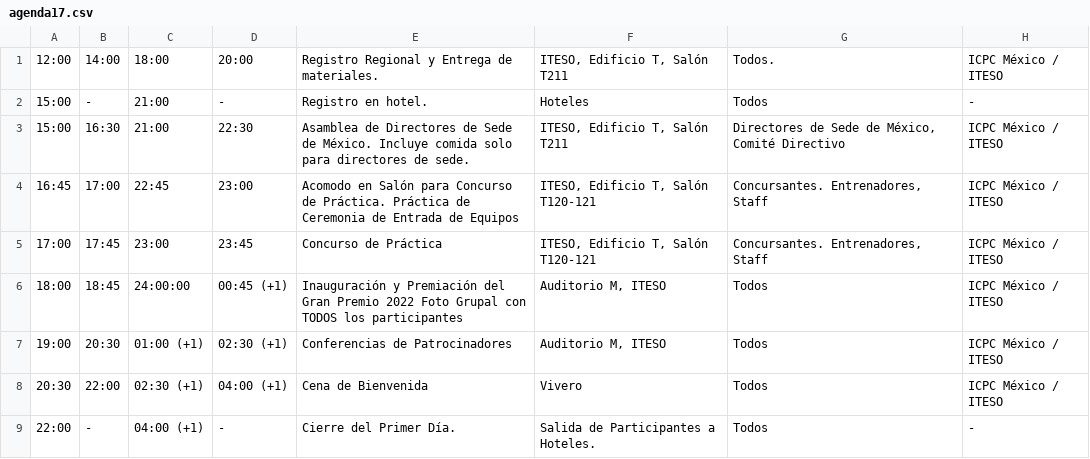
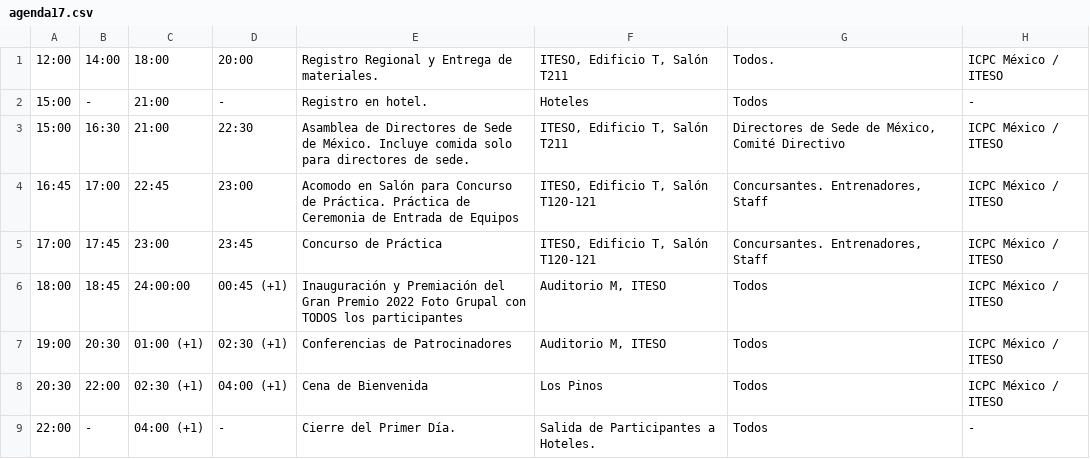
Before and after one commit to crystaalroo/regional2023, a CSV file: public/agenda17.csv, drawn as a sheet.

```diff
--- a/public/agenda17.csv
+++ b/public/agenda17.csv
@@ -7,3 +7,3 @@
 19:00,20:30,01:00 (+1),02:30 (+1),Conferencias de Patrocinadores,"Auditorio M, ITESO",Todos,ICPC México / ITESO
-20:30,22:00,02:30 (+1),04:00 (+1),Cena de Bienvenida,Vivero,Todos,ICPC México / ITESO
+20:30,22:00,02:30 (+1),04:00 (+1),Cena de Bienvenida,Los Pinos,Todos,ICPC México / ITESO
 22:00,-,04:00 (+1),-,Cierre del Primer Día. ,Salida de Participantes a Hoteles.,Todos,-
```
Also changed, not shown: public/agenda17c.csv.
